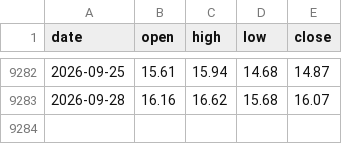
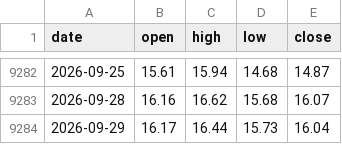
Before and after one commit to mengyan183/learning_backtrader, a CSV file: Data/raw/vix.csv, drawn as a sheet; only a part is shown, gaps mark what is left out.

Commit message:
data: 更新 2026-10-01 行情与恐慌指数原始数据（VIX/加密价格/加密FNG）

```diff
--- a/Data/raw/vix.csv
+++ b/Data/raw/vix.csv
@@ -9283 +9283,2 @@ date,open,high,low,close
 2026-09-28,16.16,16.62,15.68,16.07
+2026-09-29,16.17,16.44,15.73,16.04
```
Also changed, not shown: Data/raw/crypto_fng.csv, Data/raw/crypto_prices.csv, 3 other files.
